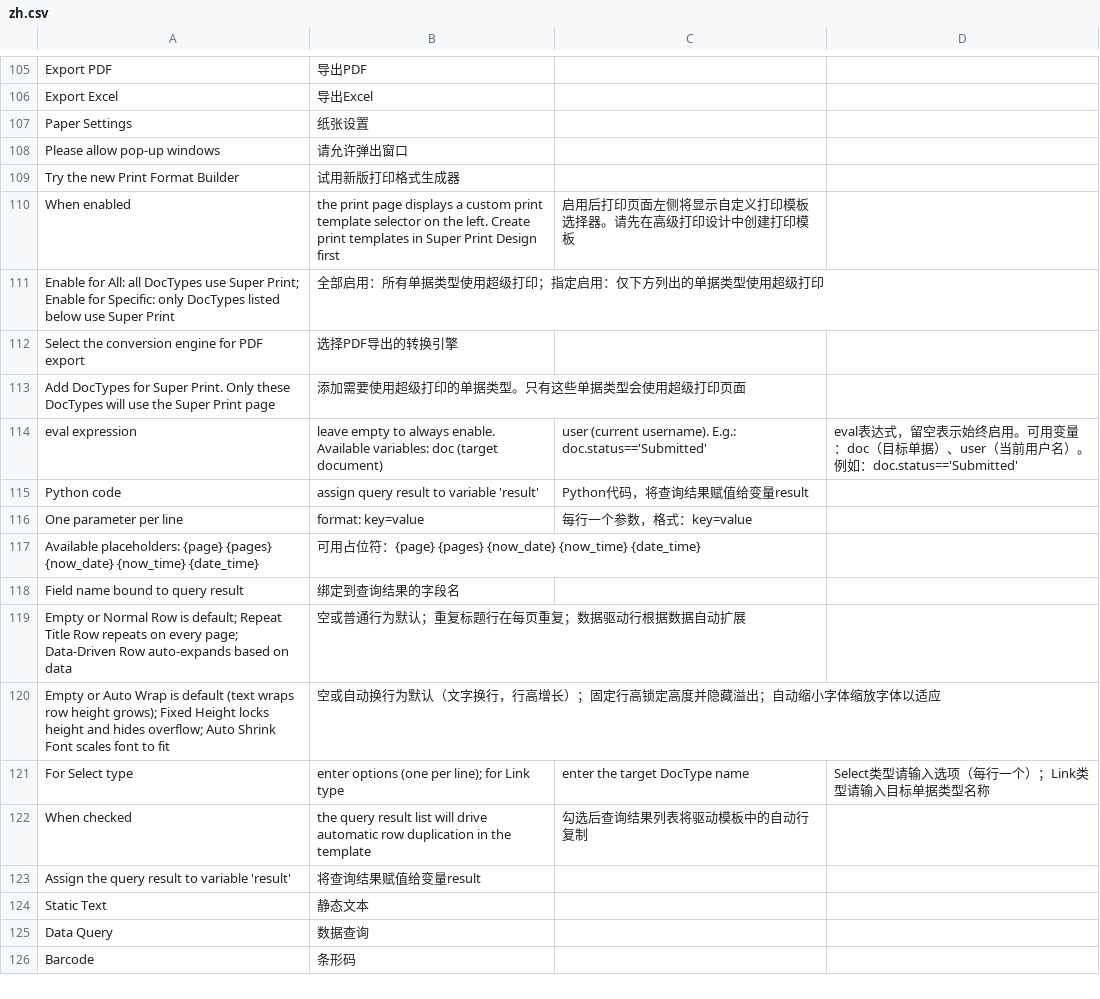
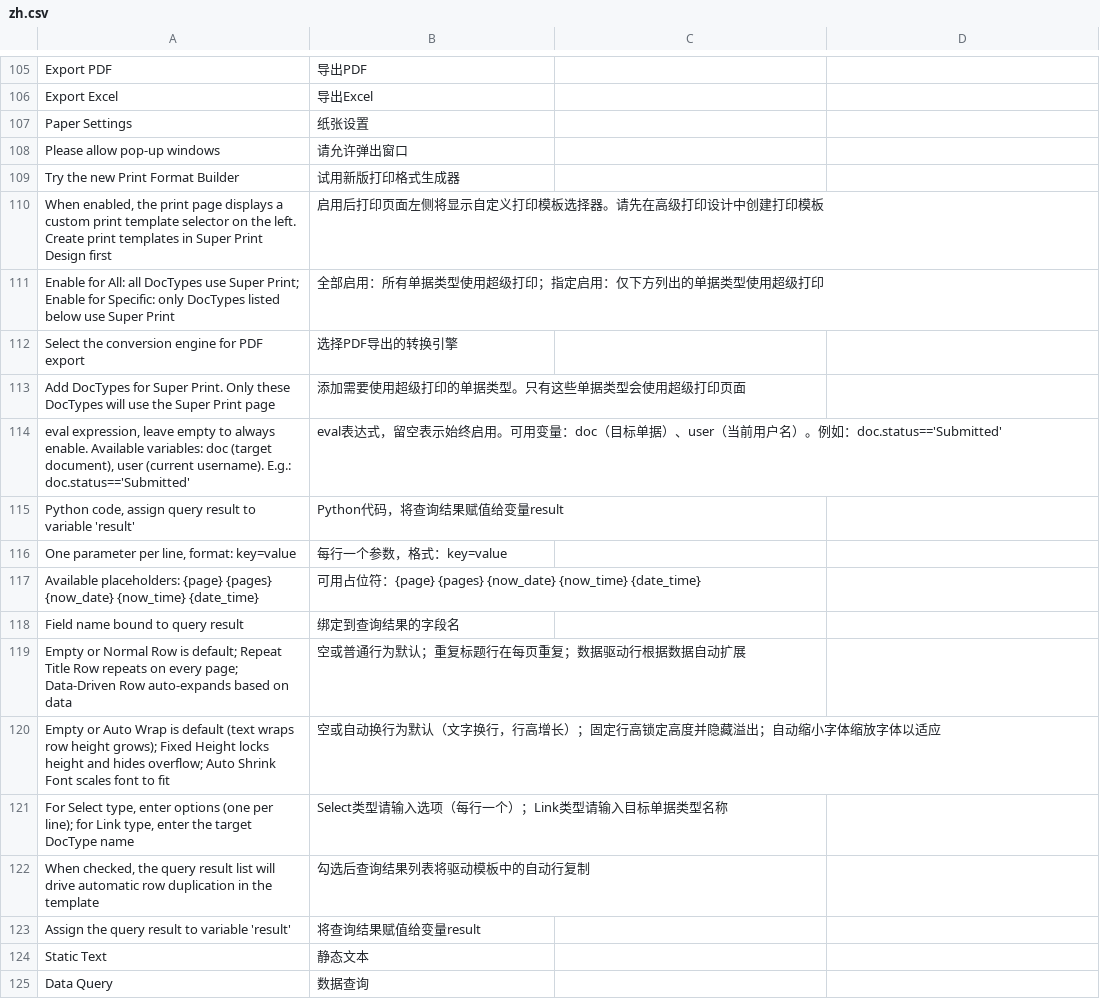
Before and after one commit to yowlion/zhiz_print, a CSV file: zhiz_print/translations/zh.csv, drawn as a sheet; only a part is shown, gaps mark what is left out; the shorter side is filled out with more unchanged rows; removed rows and columns are numbered as before the commit, all else as after; the diff names each change by its address in the sheet, - before the commit and + after, or states it on an @@ line.

```diff
--- a/zhiz_print/translations/zh.csv
+++ b/zhiz_print/translations/zh.csv
-row 110: When enabled | the print page displays a custom print template selector on the left. Create print templates in Super Print Design first | 启用后打印页面左侧将显示自定义打印模板选择器。请先在高级打印设计中创建打印模板
+row 110: When enabled, the print page displays a custom print template selector on the left. Create print templates in Super Print Design first | 启用后打印页面左侧将显示自定义打印模板选择器。请先在高级打印设计中创建打印模板
-row 114: eval expression | leave empty to always enable. Available variables: doc (target document) | user (current username). E.g.: doc.status=='Submitted' | eval表达式，留空表示始终启用。可用变量：doc（目标单据）、user（当前用户名）。例如：doc.status=='Submitted'
-row 115: Python code | assign query result to variable 'result' | Python代码，将查询结果赋值给变量result
-row 116: One parameter per line | format: key=value | 每行一个参数，格式：key=value
+row 114: eval expression, leave empty to always enable. Available variables: doc (target document), user (current username). E.g.: doc.status=='Submitted' | eval表达式，留空表示始终启用。可用变量：doc（目标单据）、user（当前用户名）。例如：doc.status=='Submitted'
+row 115: Python code, assign query result to variable 'result' | Python代码，将查询结果赋值给变量result
+row 116: One parameter per line, format: key=value | 每行一个参数，格式：key=value
-row 121: For Select type | enter options (one per line); for Link type | enter the target DocType name | Select类型请输入选项（每行一个）；Link类型请输入目标单据类型名称
-row 122: When checked | the query result list will drive automatic row duplication in the template | 勾选后查询结果列表将驱动模板中的自动行复制
+row 121: For Select type, enter options (one per line); for Link type, enter the target DocType name | Select类型请输入选项（每行一个）；Link类型请输入目标单据类型名称
+row 122: When checked, the query result list will drive automatic row duplication in the template | 勾选后查询结果列表将驱动模板中的自动行复制
```
Also changed, not shown: 4 other files.
